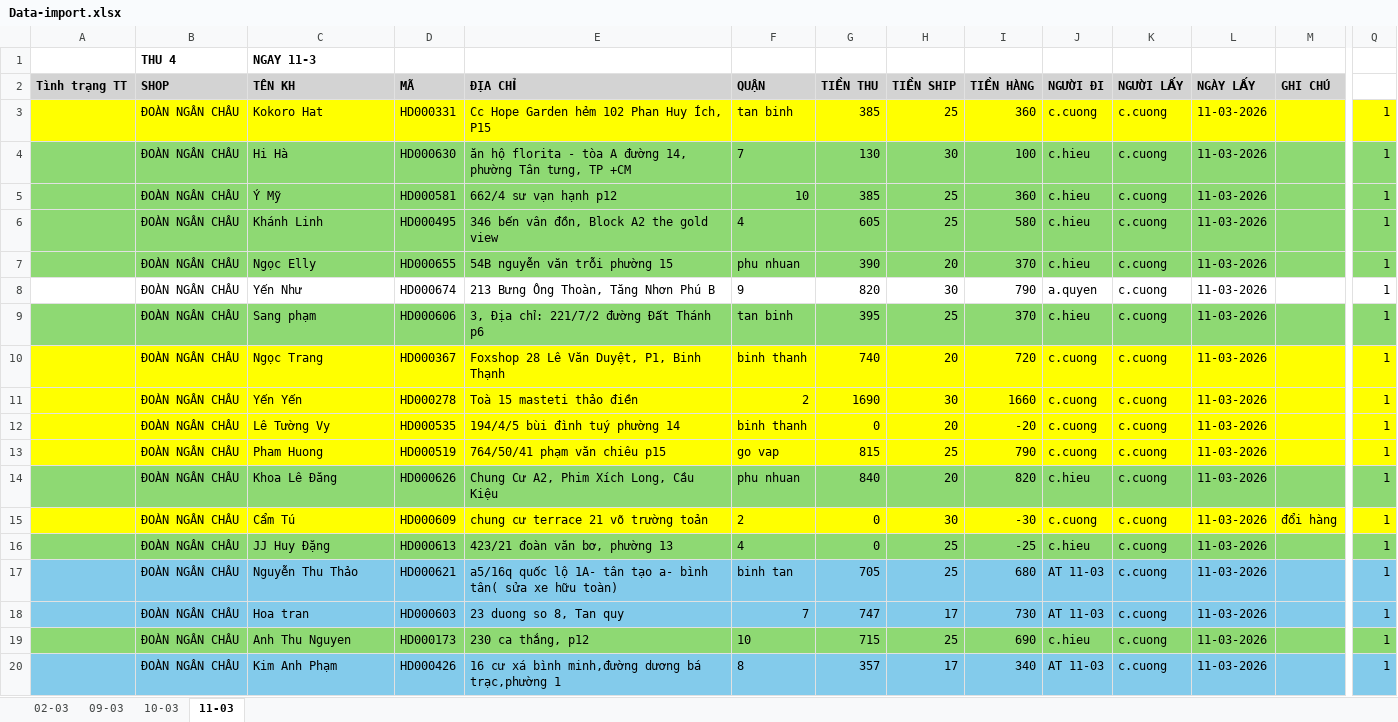
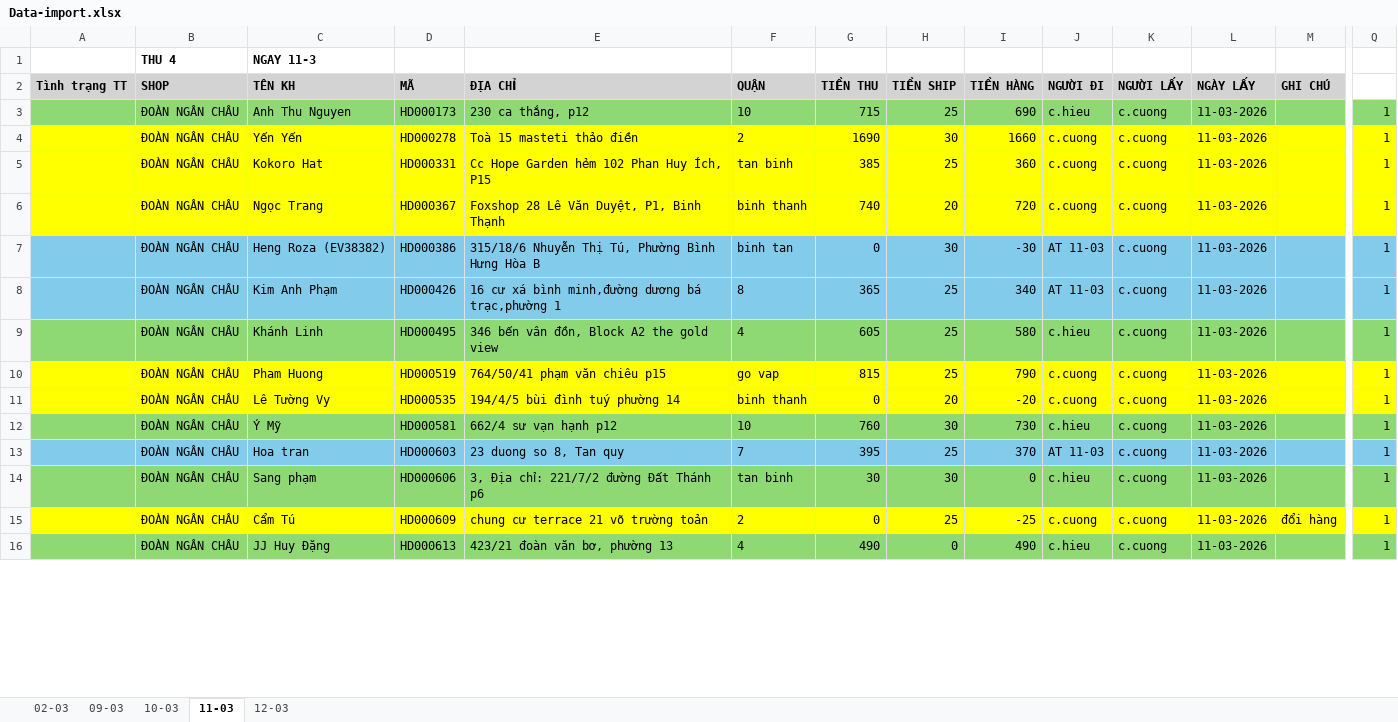
Before and after one commit to UIT19520358/TextExtractorTool, an Excel workbook: data/Mar/Data-import.xlsx, sheet 11-03, drawn as a sheet; only a part is shown, gaps mark what is left out; values as stored, in another font and other column widths than the file's, no borders; removed rows and columns are numbered as before the commit, all else as after; rows hold the shown columns only; the diff covers the shown part only; the diff names each change by its address in the sheet, - before the commit and + after, or states it on an @@ line.

```diff
--- a/data/Mar/Data-import.xlsx (sheet 11-03)
+++ b/data/Mar/Data-import.xlsx (sheet 11-03)
+sheet tab: 12-03
@@ row 19 moved to row 3: ĐOÀN NGÂN CHÂU @@
@@ row 11 moved to row 4: ĐOÀN NGÂN CHÂU @@
-row 4:  | ĐOÀN NGÂN CHÂU | Hi Hà | HD000630 | ăn hộ florita - tòa A đường 14, phường Tân tưng, TP +CM | 7 | 130 | 30 | 100 | c.hieu | c.cuong | 11-03-2026 |  | 1
-row 5:  | ĐOÀN NGÂN CHÂU | Ý Mỹ | HD000581 | 662/4 sư vạn hạnh p12 | 10 | 385 | 25 | 360 | c.hieu | c.cuong | 11-03-2026 |  | 1
@@ row 10 moved to row 6: ĐOÀN NGÂN CHÂU @@
+row 7:  | ĐOÀN NGÂN CHÂU | Heng Roza (EV38382) | HD000386 | 315/18/6 Nhuyễn Thị Tú, Phường Bình Hưng Hòa B | binh tan | 0 | 30 | -30 | AT 11-03 | c.cuong | 11-03-2026 |  | 1
+row 8:  | ĐOÀN NGÂN CHÂU | Kim Anh Phạm | HD000426 | 16 cư xá bình minh,đường dương bá trạc,phường 1 | 8 | 365 | 25 | 340 | AT 11-03 | c.cuong | 11-03-2026 |  | 1
-row 7:  | ĐOÀN NGÂN CHÂU | Ngọc Elly | HD000655 | 54B nguyễn văn trỗi phường 15 | phu nhuan | 390 | 20 | 370 | c.hieu | c.cuong | 11-03-2026 |  | 1
-row 8:  | ĐOÀN NGÂN CHÂU | Yến Như | HD000674 | 213 Bưng Ông Thoàn, Tăng Nhơn Phú B | 9 | 820 | 30 | 790 | a.quyen | c.cuong | 11-03-2026 |  | 1
-row 9:  | ĐOÀN NGÂN CHÂU | Sang phạm | HD000606 | 3, Địa chỉ: 221/7/2 đường Đất Thánh p6 | tan binh | 395 | 25 | 370 | c.hieu | c.cuong | 11-03-2026 |  | 1
@@ row 13 moved to row 10: ĐOÀN NGÂN CHÂU @@
+row 12:  | ĐOÀN NGÂN CHÂU | Ý Mỹ | HD000581 | 662/4 sư vạn hạnh p12 | 10 | 760 | 30 | 730 | c.hieu | c.cuong | 11-03-2026 |  | 1
+row 13:  | ĐOÀN NGÂN CHÂU | Hoa tran | HD000603 | 23 duong so 8, Tan quy | 7 | 395 | 25 | 370 | AT 11-03 | c.cuong | 11-03-2026 |  | 1
-C14 (TÊN KH): Khoa Lê Đăng
+C14 (TÊN KH): Sang phạm
-D14 (MÃ): HD000626
+D14 (MÃ): HD000606
-E14 (ĐỊA CHỈ): Chung Cư A2, Phim Xích Long, Cầu Kiệu
+E14 (ĐỊA CHỈ): 3, Địa chỉ: 221/7/2 đường Đất Thánh p6
-F14 (QUẬN): phu nhuan
+F14 (QUẬN): tan binh
-G14 (TIỀN THU): 840
+G14 (TIỀN THU): 30
-H14 (TIỀN SHIP): 20
+H14 (TIỀN SHIP): 30
-I14 (TIỀN HÀNG): 820
+I14 (TIỀN HÀNG): 0
-H15 (TIỀN SHIP): 30
+H15 (TIỀN SHIP): 25
-I15 (TIỀN HÀNG): -30
+I15 (TIỀN HÀNG): -25
-G16 (TIỀN THU): 0
+G16 (TIỀN THU): 490
-H16 (TIỀN SHIP): 25
+H16 (TIỀN SHIP): 0
-I16 (TIỀN HÀNG): -25
+I16 (TIỀN HÀNG): 490
-row 17:  | ĐOÀN NGÂN CHÂU | Nguyễn Thu Thảo | HD000621 | a5/16q quốc lộ 1A- tân tạo a- bình tân( sửa xe hữu toàn) | binh tan | 705 | 25 | 680 | AT 11-03 | c.cuong | 11-03-2026 |  | 1
-row 18:  | ĐOÀN NGÂN CHÂU | Hoa tran | HD000603 | 23 duong so 8, Tan quy | 7 | 747 | 17 | 730 | AT 11-03 | c.cuong | 11-03-2026 |  | 1
-row 20:  | ĐOÀN NGÂN CHÂU | Kim Anh Phạm | HD000426 | 16 cư xá bình minh,đường dương bá trạc,phường 1 | 8 | 357 | 17 | 340 | AT 11-03 | c.cuong | 11-03-2026 |  | 1
```
Also changed, not shown: 7 added rows, 1 removed row and 14 edited cells elsewhere in this sheet, formulas that keep their value, data/Mar/Bảng-đối-soát-t3-2026.xlsx, 5 other files.
